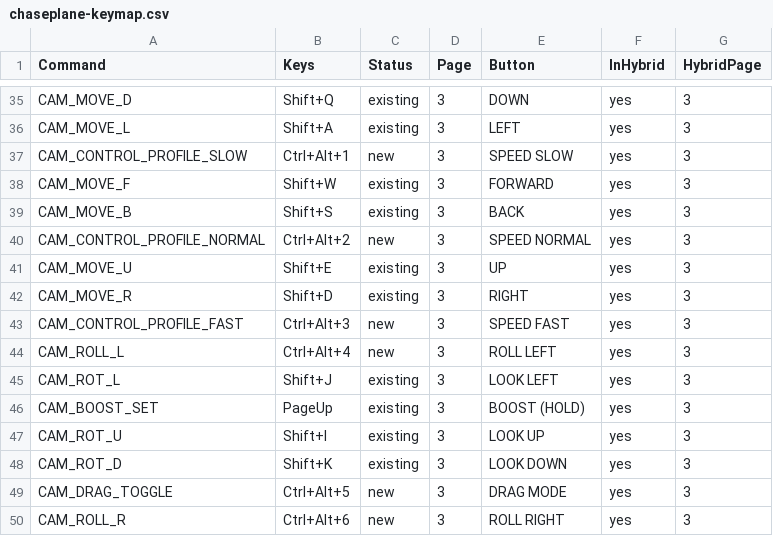
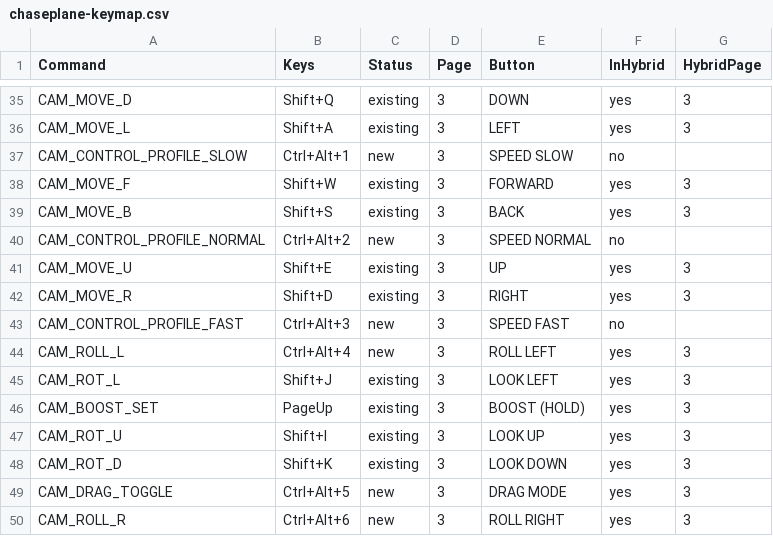
Before and after one commit to kekev2001/chaseplane-deck, a CSV file: chaseplane-keymap.csv, drawn as a sheet; only a part is shown, gaps mark what is left out.

```diff
--- a/chaseplane-keymap.csv
+++ b/chaseplane-keymap.csv
@@ -36,9 +36,9 @@ CAM_MOVE_D,Shift+Q,existing,3,"DOWN",yes,3
 CAM_MOVE_L,Shift+A,existing,3,"LEFT",yes,3
-CAM_CONTROL_PROFILE_SLOW,Ctrl+Alt+1,new,3,"SPEED SLOW",yes,3
+CAM_CONTROL_PROFILE_SLOW,Ctrl+Alt+1,new,3,"SPEED SLOW",no,
 CAM_MOVE_F,Shift+W,existing,3,"FORWARD",yes,3
 CAM_MOVE_B,Shift+S,existing,3,"BACK",yes,3
-CAM_CONTROL_PROFILE_NORMAL,Ctrl+Alt+2,new,3,"SPEED NORMAL",yes,3
+CAM_CONTROL_PROFILE_NORMAL,Ctrl+Alt+2,new,3,"SPEED NORMAL",no,
 CAM_MOVE_U,Shift+E,existing,3,"UP",yes,3
 CAM_MOVE_R,Shift+D,existing,3,"RIGHT",yes,3
-CAM_CONTROL_PROFILE_FAST,Ctrl+Alt+3,new,3,"SPEED FAST",yes,3
+CAM_CONTROL_PROFILE_FAST,Ctrl+Alt+3,new,3,"SPEED FAST",no,
 CAM_ROLL_L,Ctrl+Alt+4,new,3,"ROLL LEFT",yes,3
```
Also changed, not shown: 19 other files.
